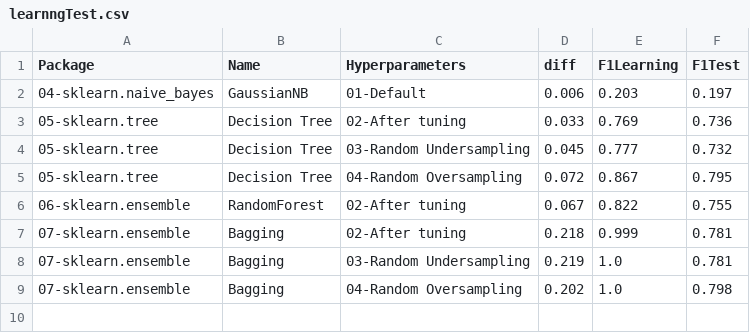
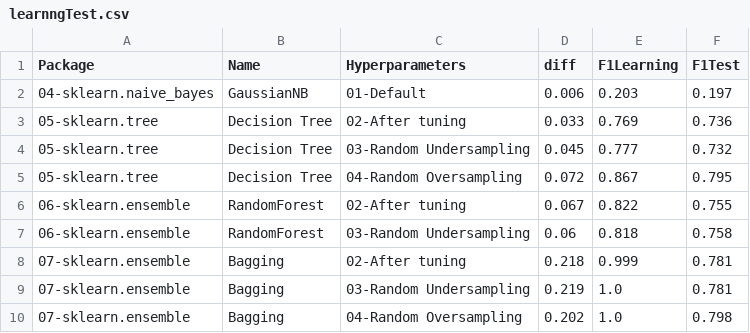
Before and after one commit to franck-benault/Fraud-Detection-simulated-data, a CSV file: data/results/learnngTest.csv, drawn as a sheet; the diff names each change by its address in the sheet, - before the commit and + after, or states it on an @@ line.

Commit message:
[RANDOMFOREST] add sampling

```diff
--- a/data/results/learnngTest.csv
+++ b/data/results/learnngTest.csv
+row 7: 06-sklearn.ensemble | RandomForest | 03-Random Undersampling | 0.06 | 0.818 | 0.758
```
Also changed, not shown: data/results/performanceF1.csv, data/results/timeResponse.csv, 1 other file.
